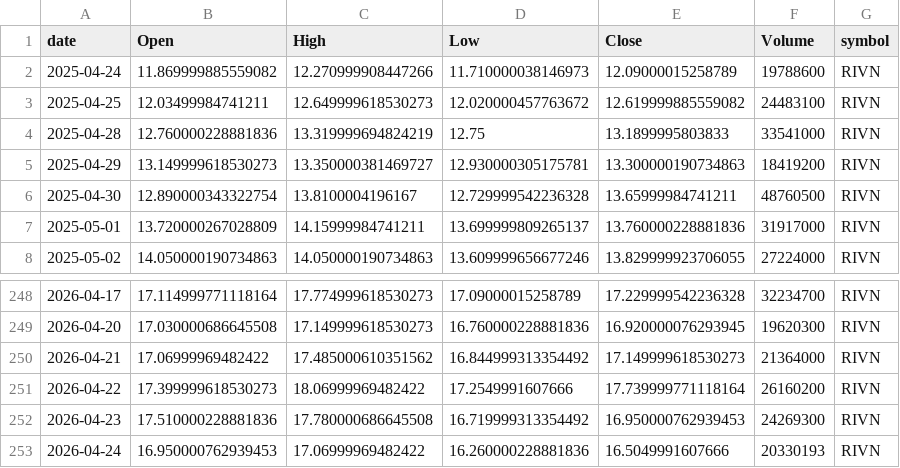
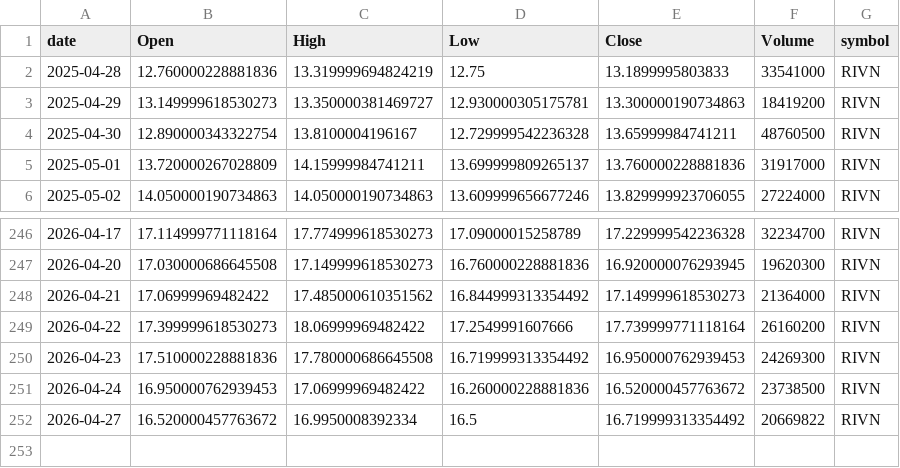
Before and after one commit to jauresfranck/pipeline_donnes-collectes_nettoye, a CSV file: data/RIVN.csv, drawn as a sheet; only a part is shown, gaps mark what is left out.

```diff
--- a/data/RIVN.csv
+++ b/data/RIVN.csv
@@ -1,4 +1,2 @@
 date,Open,High,Low,Close,Volume,symbol
-2025-04-24,11.869999885559082,12.270999908447266,11.710000038146973,12.09000015258789,19788600,RIVN
-2025-04-25,12.03499984741211,12.649999618530273,12.020000457763672,12.619999885559082,24483100,RIVN
 2025-04-28,12.760000228881836,13.319999694824219,12.75,13.1899995803833,33541000,RIVN
@@ -252,2 +250,3 @@ date,Open,High,Low,Close,Volume,symbol
 2026-04-23,17.510000228881836,17.780000686645508,16.719999313354492,16.950000762939453,24269300,RIVN
-2026-04-24,16.950000762939453,17.06999969482422,16.260000228881836,16.5049991607666,20330193,RIVN
+2026-04-24,16.950000762939453,17.06999969482422,16.260000228881836,16.520000457763672,23738500,RIVN
+2026-04-27,16.520000457763672,16.9950008392334,16.5,16.719999313354492,20669822,RIVN
```
Also changed, not shown: data/ALL_YFINANCE.csv, data/GOOGL.csv, 23 other files.
